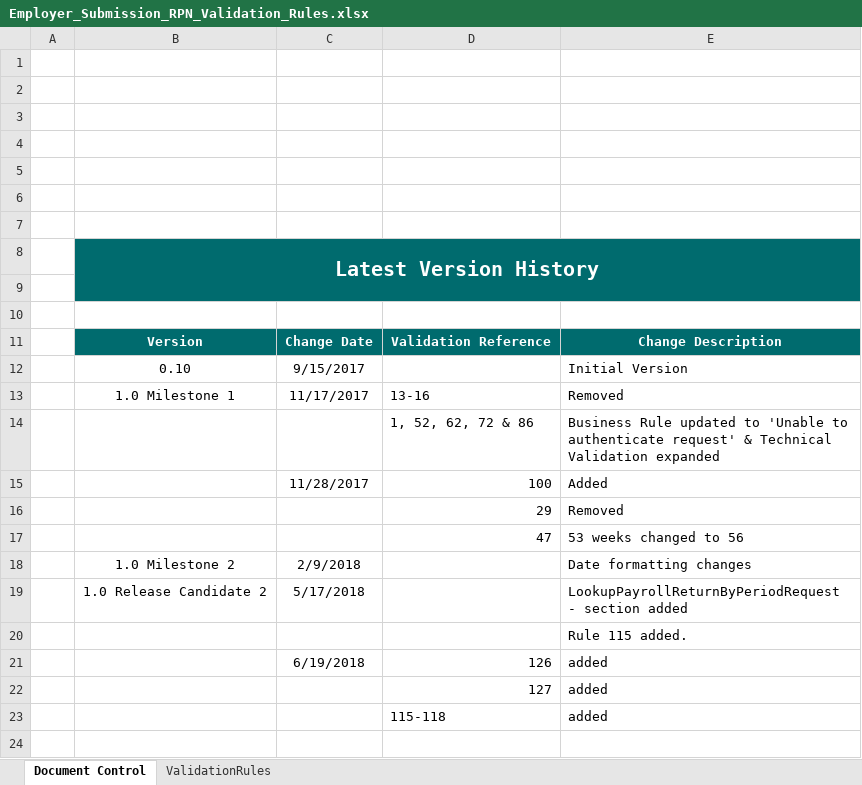
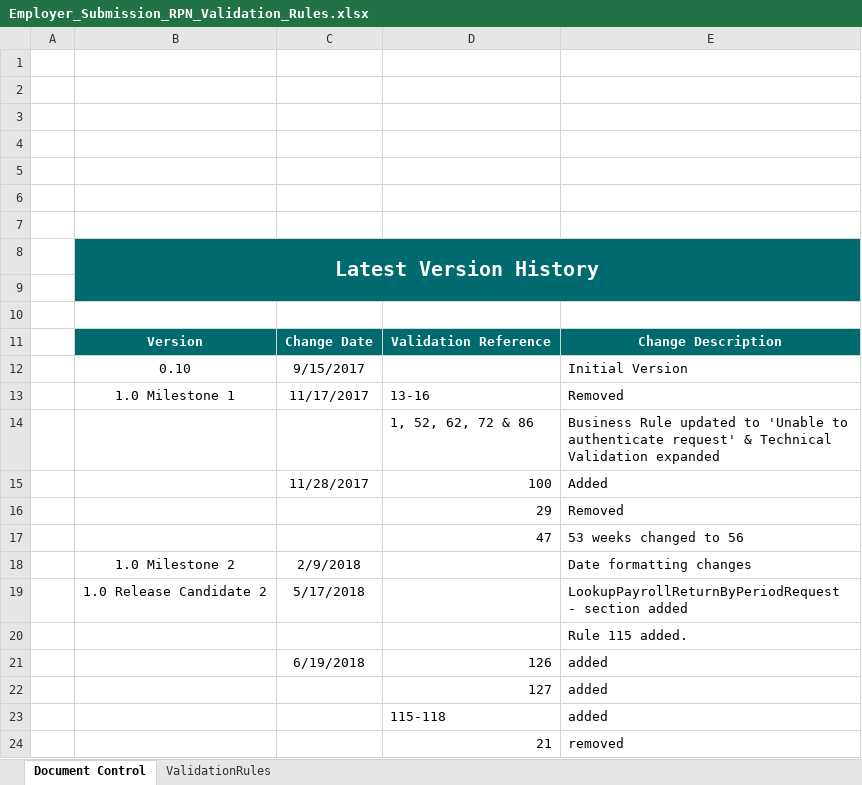
Before and after one commit to revtestaccount/paye-employers-documentation, an Excel workbook: data-items/Employer_Submission_RPN_Validation_Rules.xlsx, sheet Document Control, drawn as a sheet; values as stored, in another font and other column widths than the file's, no borders; charts and pictures not drawn; the diff names each change by its address in the sheet, - before the commit and + after, or states it on an @@ line.

```diff
--- a/data-items/Employer_Submission_RPN_Validation_Rules.xlsx (sheet Document Control)
+++ b/data-items/Employer_Submission_RPN_Validation_Rules.xlsx (sheet Document Control)
+row 24:  |  |  | 21 | removed
```
Also changed, not shown: sheet ValidationRules, Schema Publication Changelog.xlsx, 2 other files.
